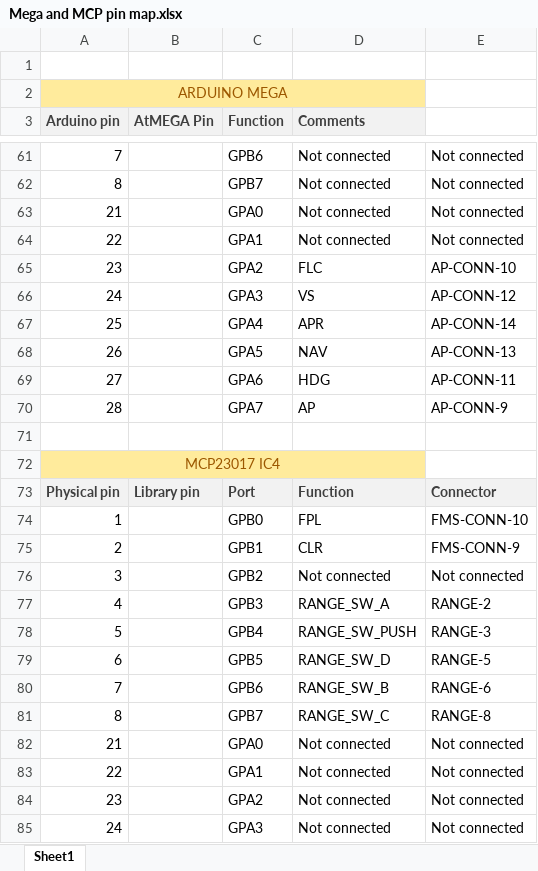
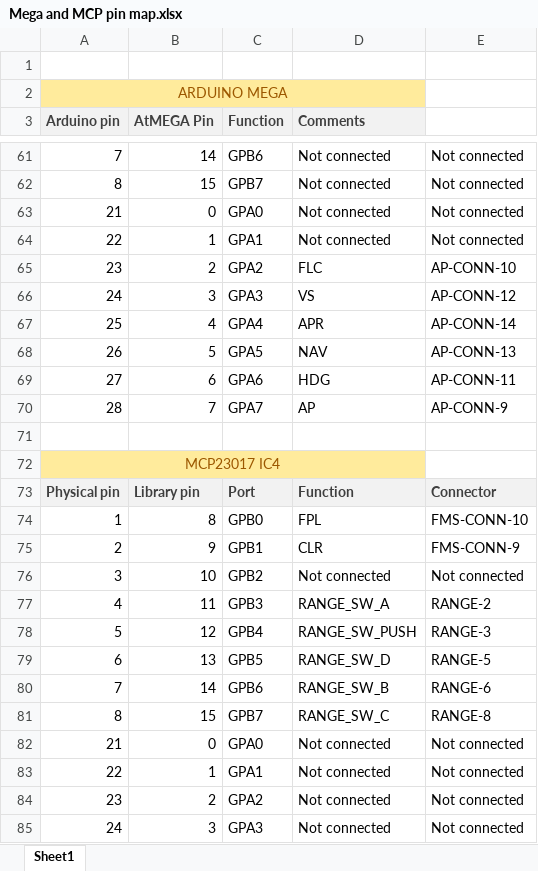
Before and after one commit to swidzi/G1000_PFD_Mega, an Excel workbook: Mega and MCP pin map.xlsx, sheet Sheet1, drawn as a sheet; only a part is shown, gaps mark what is left out; values as stored, in another font and other column widths than the file's, no borders; conditional formats not drawn; the diff covers the shown part only; the diff names each change by its address in the sheet, - before the commit and + after, or states it on an @@ line.

```diff
--- a/Mega and MCP pin map.xlsx (sheet Sheet1)
+++ b/Mega and MCP pin map.xlsx (sheet Sheet1)
-B61 (AtMEGA Pin): (empty)
+B61 (AtMEGA Pin): 14
-B62 (AtMEGA Pin): (empty)
+B62 (AtMEGA Pin): 15
-B63 (AtMEGA Pin): (empty)
+B63 (AtMEGA Pin): 0
-B64 (AtMEGA Pin): (empty)
+B64 (AtMEGA Pin): 1
-B65 (AtMEGA Pin): (empty)
+B65 (AtMEGA Pin): 2
-B66 (AtMEGA Pin): (empty)
+B66 (AtMEGA Pin): 3
-B67 (AtMEGA Pin): (empty)
+B67 (AtMEGA Pin): 4
-B68 (AtMEGA Pin): (empty)
+B68 (AtMEGA Pin): 5
-B69 (AtMEGA Pin): (empty)
+B69 (AtMEGA Pin): 6
-B70 (AtMEGA Pin): (empty)
+B70 (AtMEGA Pin): 7
-B74 (AtMEGA Pin): (empty)
+B74 (AtMEGA Pin): 8
-B75 (AtMEGA Pin): (empty)
+B75 (AtMEGA Pin): 9
-B76 (AtMEGA Pin): (empty)
+B76 (AtMEGA Pin): 10
-B77 (AtMEGA Pin): (empty)
+B77 (AtMEGA Pin): 11
-B78 (AtMEGA Pin): (empty)
+B78 (AtMEGA Pin): 12
-B79 (AtMEGA Pin): (empty)
+B79 (AtMEGA Pin): 13
-B80 (AtMEGA Pin): (empty)
+B80 (AtMEGA Pin): 14
-B81 (AtMEGA Pin): (empty)
+B81 (AtMEGA Pin): 15
-B82 (AtMEGA Pin): (empty)
+B82 (AtMEGA Pin): 0
-B83 (AtMEGA Pin): (empty)
+B83 (AtMEGA Pin): 1
-B84 (AtMEGA Pin): (empty)
+B84 (AtMEGA Pin): 2
-B85 (AtMEGA Pin): (empty)
+B85 (AtMEGA Pin): 3
```
Also changed, not shown: 26 edited cells elsewhere in this sheet, 2 other files.
